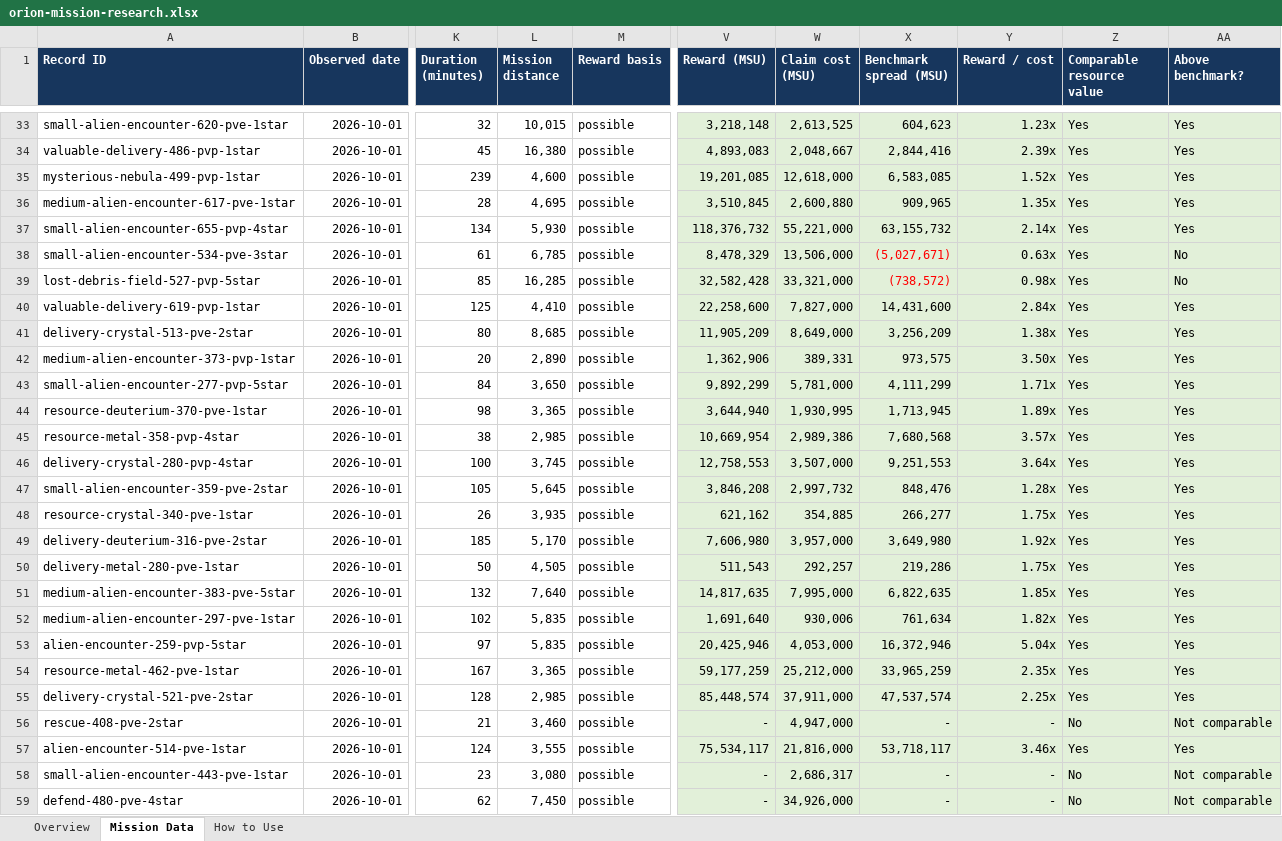
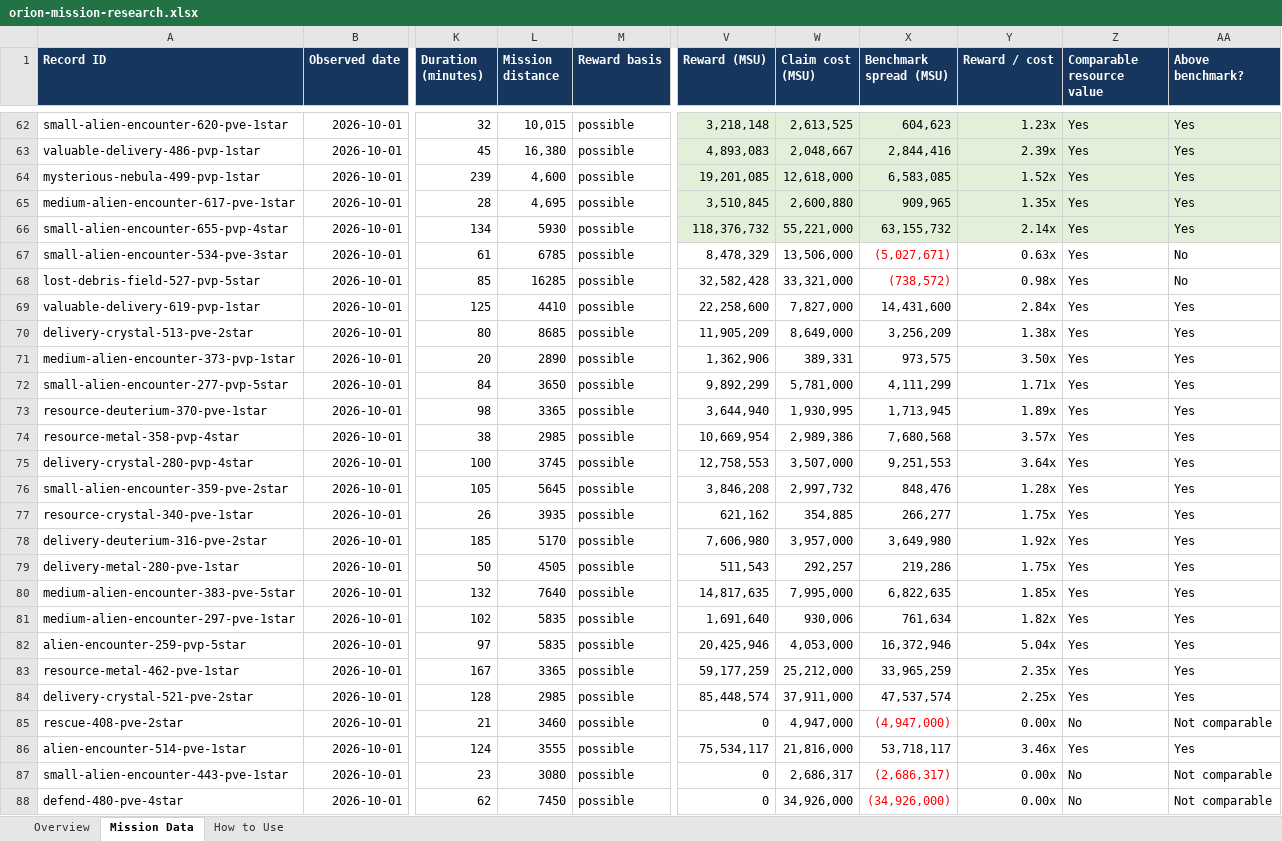
Before and after one commit to TheIlluminate92/ogame-project-orion, an Excel workbook: downloads/orion-mission-research.xlsx, sheet Mission Data, drawn as a sheet; only a part is shown, gaps mark what is left out; values as stored, in another font and other column widths than the file's, no borders; conditional formats and table styles not drawn; addresses are those after the commit; the diff covers the shown part only; the diff names each change by its address in the sheet, - before the commit and + after, or states it on an @@ line.

Commit message:
Add Orion mission scan samples

```diff
--- a/downloads/orion-mission-research.xlsx (sheet Mission Data)
+++ b/downloads/orion-mission-research.xlsx (sheet Mission Data)
-L66 (Mission distance): 5,930
+L66 (Mission distance): 5930
-L67 (Mission distance): 6,785
+L67 (Mission distance): 6785
-V67:AA88 fill: #E2F0D9
+V67:AA88 fill: none
-L68 (Mission distance): 16,285
+L68 (Mission distance): 16285
-L69 (Mission distance): 4,410
+L69 (Mission distance): 4410
-L70 (Mission distance): 8,685
+L70 (Mission distance): 8685
-L71 (Mission distance): 2,890
+L71 (Mission distance): 2890
-L72 (Mission distance): 3,650
+L72 (Mission distance): 3650
-L73 (Mission distance): 3,365
+L73 (Mission distance): 3365
-L74 (Mission distance): 2,985
+L74 (Mission distance): 2985
-L75 (Mission distance): 3,745
+L75 (Mission distance): 3745
-L76 (Mission distance): 5,645
+L76 (Mission distance): 5645
-L77 (Mission distance): 3,935
+L77 (Mission distance): 3935
-L78 (Mission distance): 5,170
+L78 (Mission distance): 5170
-L79 (Mission distance): 4,505
+L79 (Mission distance): 4505
-L80 (Mission distance): 7,640
+L80 (Mission distance): 7640
-L81:L82 (Mission distance): 5,835
+L81:L82 (Mission distance): 5835
-L83 (Mission distance): 3,365
+L83 (Mission distance): 3365
-L84 (Mission distance): 2,985
+L84 (Mission distance): 2985
-L85 (Mission distance): 3,460
+L85 (Mission distance): 3460
-V85 (Reward (MSU)): -
+V85 (Reward (MSU)): 0
-X85 (Benchmark spread (MSU)): -
+X85 (Benchmark spread (MSU)): (4,947,000)
-X85 text colour: black
+X85 text colour: #FF0000
-Y85 (Reward / cost): -
+Y85 (Reward / cost): 0.00x
-L86 (Mission distance): 3,555
+L86 (Mission distance): 3555
-L87 (Mission distance): 3,080
+L87 (Mission distance): 3080
-V87:V88 (Reward (MSU)): -
+V87:V88 (Reward (MSU)): 0
-X87 (Benchmark spread (MSU)): -
+X87 (Benchmark spread (MSU)): (2,686,317)
-X87:X88 text colour: black
+X87:X88 text colour: #FF0000
-Y87:Y88 (Reward / cost): -
+Y87:Y88 (Reward / cost): 0.00x
-L88 (Mission distance): 7,450
+L88 (Mission distance): 7450
-X88 (Benchmark spread (MSU)): -
+X88 (Benchmark spread (MSU)): (34,926,000)
```
Also changed, not shown: 29 added rows, 14 edited cells and cell formats elsewhere in this sheet, sheet Overview, formulas that keep their value, 13 other files.
